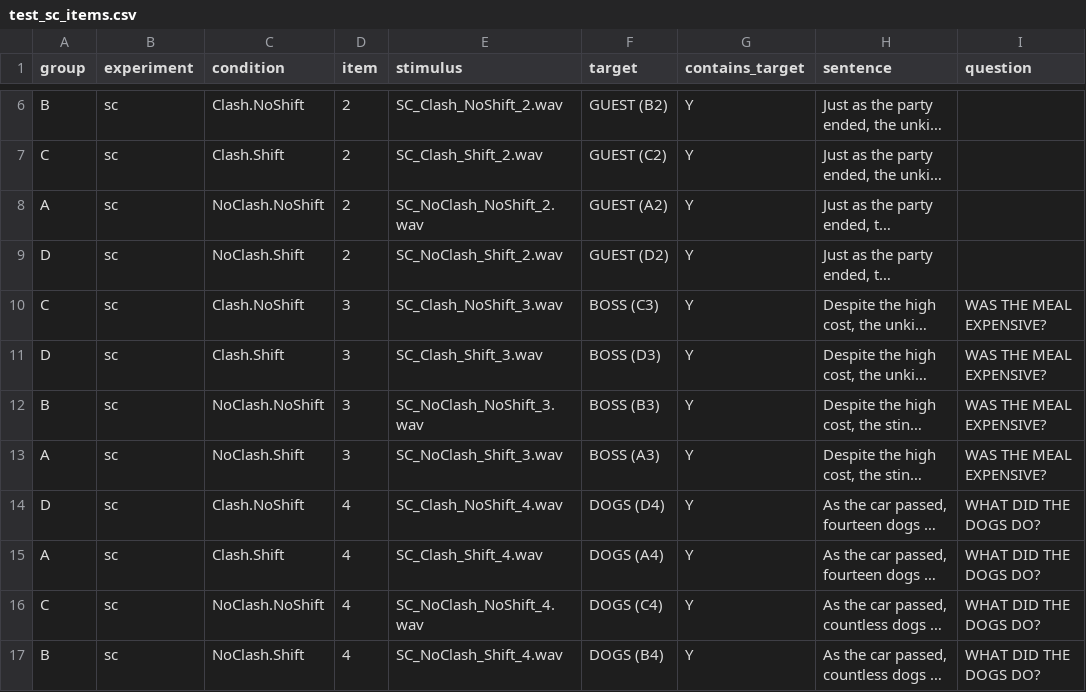
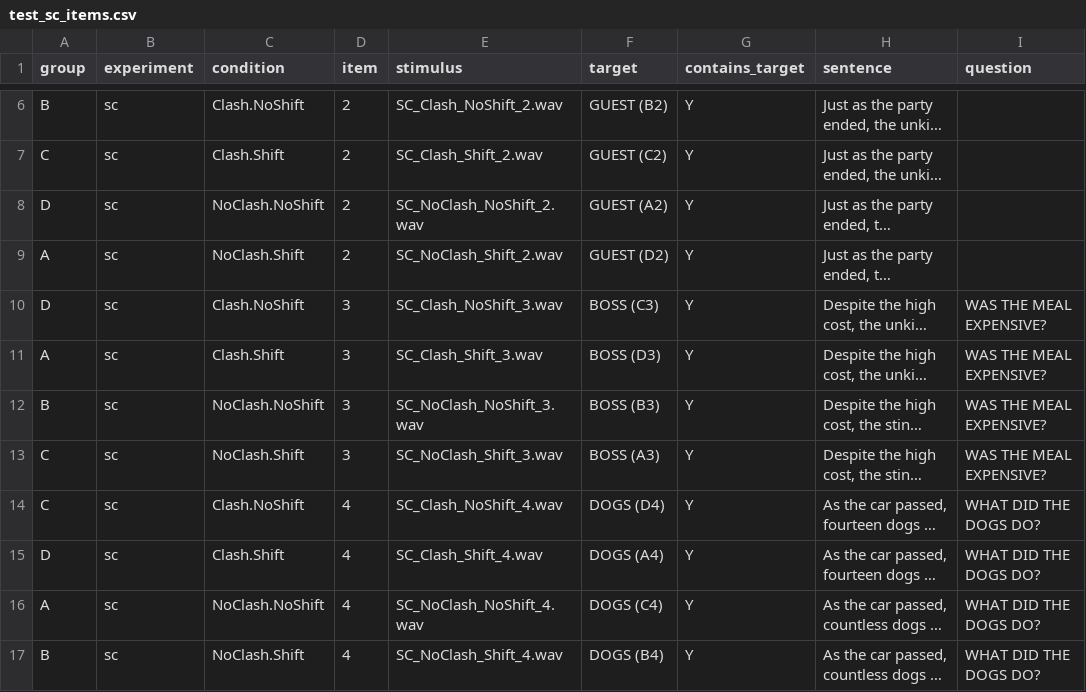
Before and after one commit to angelica-pan/word-spotting, a CSV file: chunk_includes/test_sc_items.csv, drawn as a sheet; only a part is shown, gaps mark what is left out; long unchanged cells end in …; the diff names each change by its address in the sheet, - before the commit and + after, or states it on an @@ line.

Commit message:
modified test_sc

```diff
--- a/chunk_includes/test_sc_items.csv
+++ b/chunk_includes/test_sc_items.csv
-A8 (group): A
+A8 (group): D
-A9 (group): D
+A9 (group): A
-A10 (group): C
+A10 (group): D
-A11 (group): D
+A11 (group): A
-A13 (group): A
+A13 (group): C
-A14 (group): D
+A14 (group): C
-A15 (group): A
+A15 (group): D
-A16 (group): C
+A16 (group): A
```
Also changed, not shown: 1 other file.
